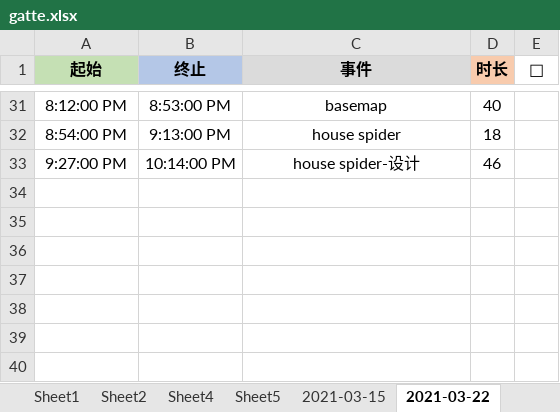
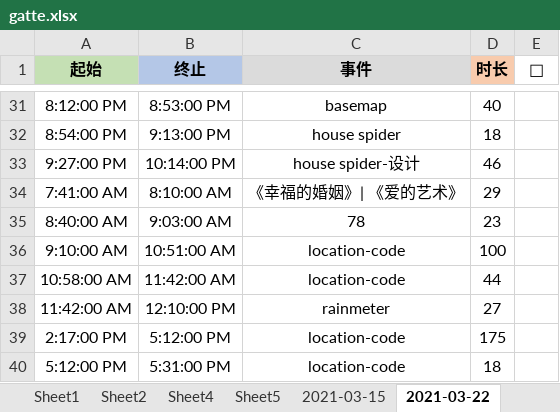
Before and after one commit to Joiner12/Notes, an Excel workbook: gatte.xlsx, sheet 2021-03-22, drawn as a sheet; only a part is shown, gaps mark what is left out; values as stored, in another font and other column widths than the file's, no borders; conditional formats not drawn; the diff names each change by its address in the sheet, - before the commit and + after, or states it on an @@ line.

```diff
--- a/gatte.xlsx (sheet 2021-03-22)
+++ b/gatte.xlsx (sheet 2021-03-22)
+row 34: 7:41:00 AM | 8:10:00 AM | 《幸福的婚姻》| 《爱的艺术》 | 29
+row 35: 8:40:00 AM | 9:03:00 AM | 78 | 23
+row 36: 9:10:00 AM | 10:51:00 AM | location-code | 100
+row 37: 10:58:00 AM | 11:42:00 AM | location-code | 44
+row 38: 11:42:00 AM | 12:10:00 PM | rainmeter | 27
+row 39: 2:17:00 PM | 5:12:00 PM | location-code | 175
+row 40: 5:12:00 PM | 5:31:00 PM | location-code | 18
```
Also changed, not shown: 1 other file.
